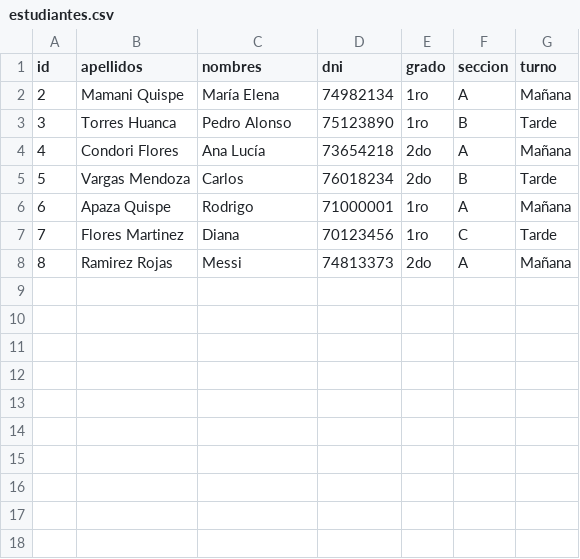
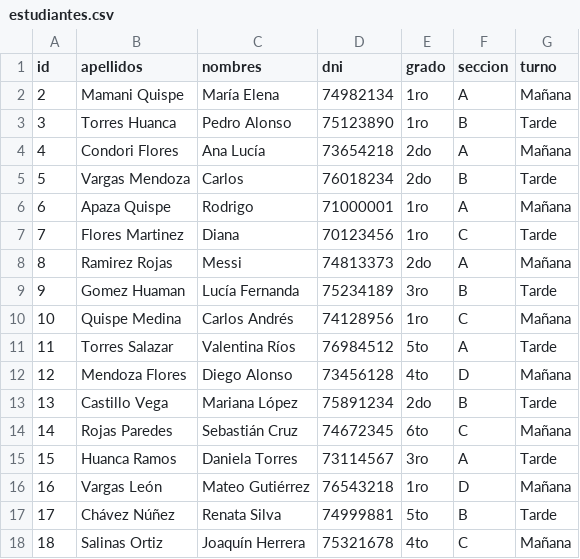
Before and after one commit to caroly-S/asistencia-escolar, a CSV file: data/estudiantes.csv, drawn as a sheet; the diff names each change by its address in the sheet, - before the commit and + after, or states it on an @@ line.

```diff
--- a/data/estudiantes.csv
+++ b/data/estudiantes.csv
+row 9: 9 | Gomez Huaman | Lucía Fernanda | 75234189 | 3ro | B | Tarde
+row 10: 10 | Quispe Medina | Carlos Andrés | 74128956 | 1ro | C | Mañana
+row 11: 11 | Torres Salazar | Valentina Ríos | 76984512 | 5to | A | Tarde
+row 12: 12 | Mendoza Flores | Diego Alonso | 73456128 | 4to | D | Mañana
+row 13: 13 | Castillo Vega | Mariana López | 75891234 | 2do | B | Tarde
+row 14: 14 | Rojas Paredes | Sebastián Cruz | 74672345 | 6to | C | Mañana
+row 15: 15 | Huanca Ramos | Daniela Torres | 73114567 | 3ro | A | Tarde
+row 16: 16 | Vargas León | Mateo Gutiérrez | 76543218 | 1ro | D | Mañana
+row 17: 17 | Chávez Núñez | Renata Silva | 74999881 | 5to | B | Tarde
+row 18: 18 | Salinas Ortiz | Joaquín Herrera | 75321678 | 4to | C | Mañana
```
Also changed, not shown: 6 other files.
